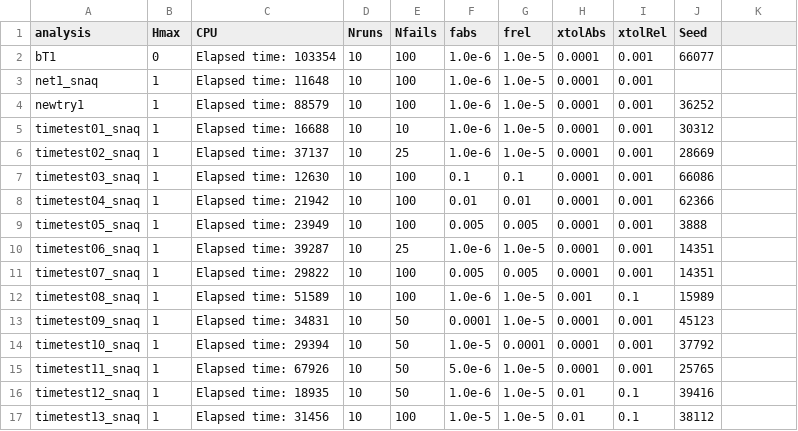
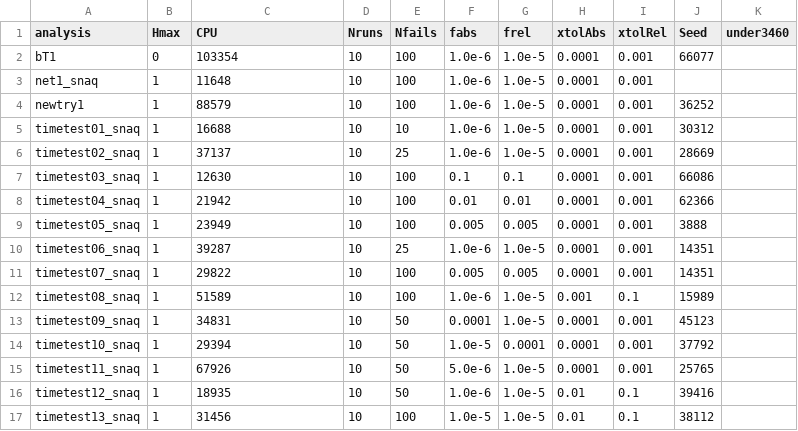
Before and after one commit to pgonzalez6/stat679work, a CSV file: hw1/output.csv, drawn as a sheet.

```diff
--- a/hw1/output.csv
+++ b/hw1/output.csv
@@ -1,17 +1,17 @@
-analysis,Hmax,CPU,Nruns,Nfails,fabs,frel,xtolAbs,xtolRel,Seed
-bT1,0,Elapsed time: 103354,10,100,1.0e-6,1.0e-5,0.0001,0.001,66077
-net1_snaq,1,Elapsed time: 11648,10,100,1.0e-6,1.0e-5,0.0001,0.001,
-newtry1,1,Elapsed time: 88579,10,100,1.0e-6,1.0e-5,0.0001,0.001,36252
-timetest01_snaq,1,Elapsed time: 16688,10,10,1.0e-6,1.0e-5,0.0001,0.001,30312
-timetest02_snaq,1,Elapsed time: 37137,10,25,1.0e-6,1.0e-5,0.0001,0.001,28669
-timetest03_snaq,1,Elapsed time: 12630,10,100,0.1,0.1,0.0001,0.001,66086
-timetest04_snaq,1,Elapsed time: 21942,10,100,0.01,0.01,0.0001,0.001,62366
-timetest05_snaq,1,Elapsed time: 23949,10,100,0.005,0.005,0.0001,0.001,3888
-timetest06_snaq,1,Elapsed time: 39287,10,25,1.0e-6,1.0e-5,0.0001,0.001,14351
-timetest07_snaq,1,Elapsed time: 29822,10,100,0.005,0.005,0.0001,0.001,14351
-timetest08_snaq,1,Elapsed time: 51589,10,100,1.0e-6,1.0e-5,0.001,0.1,15989
-timetest09_snaq,1,Elapsed time: 34831,10,50,0.0001,1.0e-5,0.0001,0.001,45123
-timetest10_snaq,1,Elapsed time: 29394,10,50,1.0e-5,0.0001,0.0001,0.001,37792
-timetest11_snaq,1,Elapsed time: 67926,10,50,5.0e-6,1.0e-5,0.0001,0.001,25765
-timetest12_snaq,1,Elapsed time: 18935,10,50,1.0e-6,1.0e-5,0.01,0.1,39416
-timetest13_snaq,1,Elapsed time: 31456,10,100,1.0e-5,1.0e-5,0.01,0.1,38112
+analysis,Hmax,CPU,Nruns,Nfails,fabs,frel,xtolAbs,xtolRel,Seed,under3460
+bT1,0,103354,10,100,1.0e-6,1.0e-5,0.0001,0.001,66077,
+net1_snaq,1,11648,10,100,1.0e-6,1.0e-5,0.0001,0.001,,
+newtry1,1,88579,10,100,1.0e-6,1.0e-5,0.0001,0.001,36252,
+timetest01_snaq,1,16688,10,10,1.0e-6,1.0e-5,0.0001,0.001,30312,
+timetest02_snaq,1,37137,10,25,1.0e-6,1.0e-5,0.0001,0.001,28669,
+timetest03_snaq,1,12630,10,100,0.1,0.1,0.0001,0.001,66086,
+timetest04_snaq,1,21942,10,100,0.01,0.01,0.0001,0.001,62366,
+timetest05_snaq,1,23949,10,100,0.005,0.005,0.0001,0.001,3888,
+timetest06_snaq,1,39287,10,25,1.0e-6,1.0e-5,0.0001,0.001,14351,
+timetest07_snaq,1,29822,10,100,0.005,0.005,0.0001,0.001,14351,
+timetest08_snaq,1,51589,10,100,1.0e-6,1.0e-5,0.001,0.1,15989,
+timetest09_snaq,1,34831,10,50,0.0001,1.0e-5,0.0001,0.001,45123,
+timetest10_snaq,1,29394,10,50,1.0e-5,0.0001,0.0001,0.001,37792,
+timetest11_snaq,1,67926,10,50,5.0e-6,1.0e-5,0.0001,0.001,25765,
+timetest12_snaq,1,18935,10,50,1.0e-6,1.0e-5,0.01,0.1,39416,
+timetest13_snaq,1,31456,10,100,1.0e-5,1.0e-5,0.01,0.1,38112,
```
Also changed, not shown: 4 other files.
